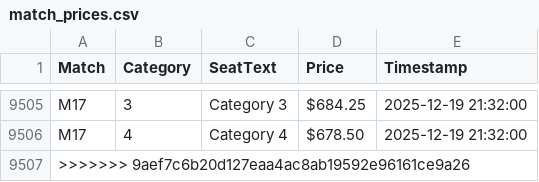
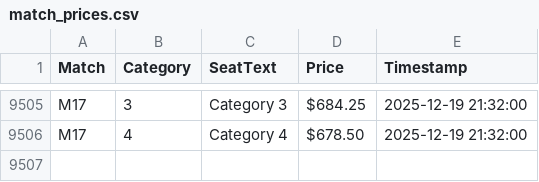
Before and after one commit to GalavizAlbert/FIFA-RESALE-PRICE, a CSV file: match_prices.csv, drawn as a sheet; only a part is shown, gaps mark what is left out; the diff names each change by its address in the sheet, - before the commit and + after, or states it on an @@ line.

Commit message:
Remove merge conflict markers from CSV file

```diff
--- a/match_prices.csv
+++ b/match_prices.csv
-row 9507: >>>>>>> 9aef7c6b20d127eaa4ac8ab19592e96161ce9a26
```
